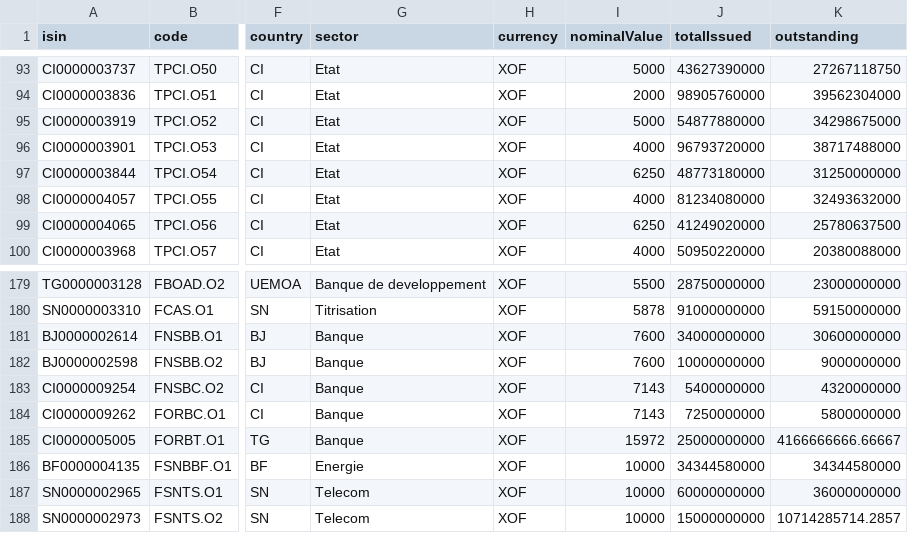
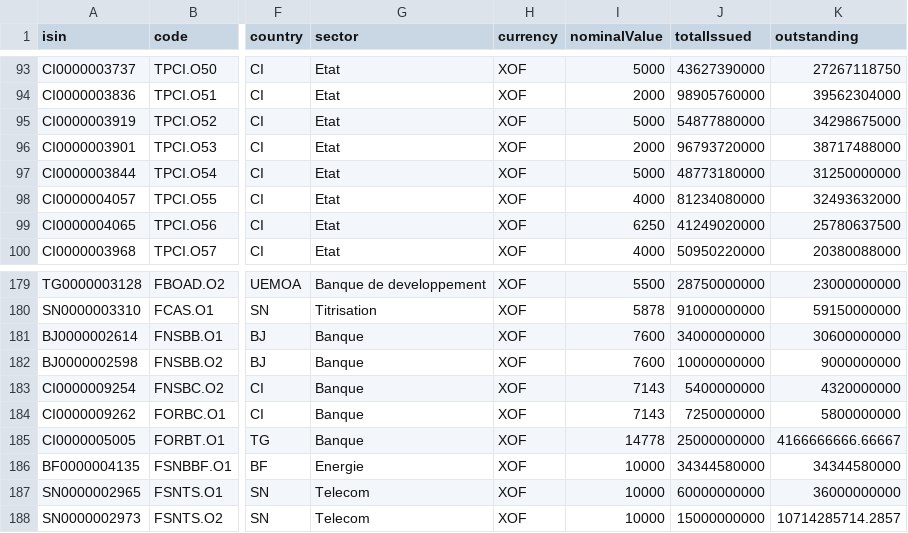
Before and after one commit to gerko-dev/azimutfinance, a CSV file: data/obligations-cotees.csv, drawn as a sheet; only a part is shown, gaps mark what is left out; the diff names each change by its address in the sheet, - before the commit and + after, or states it on an @@ line.

```diff
--- a/data/obligations-cotees.csv
+++ b/data/obligations-cotees.csv
-I96 (nominalValue): 4000
+I96 (nominalValue): 2000
-I97 (nominalValue): 6250
+I97 (nominalValue): 5000
-I185 (nominalValue): 15972
+I185 (nominalValue): 14778
```
Also changed, not shown: data/fcp.csv, data/obligations-cotees-boc-statut.csv, 5 other files.
